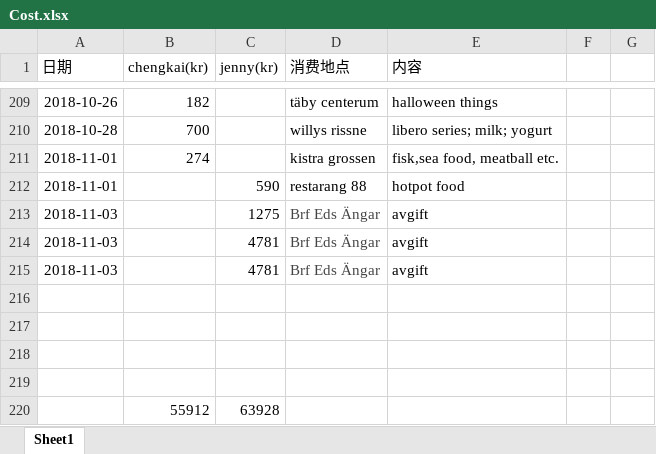
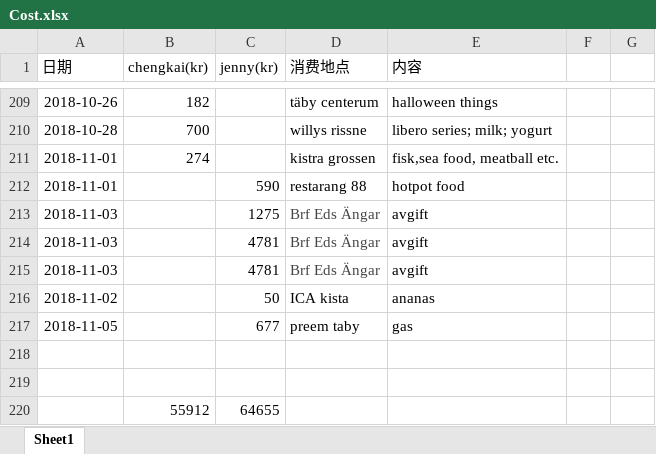
Before and after one commit to yanhuanwang/cost, an Excel workbook: Cost.xlsx, sheet Sheet1, drawn as a sheet; only a part is shown, gaps mark what is left out; values as stored, in another font and other column widths than the file's, no borders; conditional formats not drawn; removed rows and columns are numbered as before the commit, all else as after; the diff names each change by its address in the sheet, - before the commit and + after, or states it on an @@ line.

Commit message:
Cost update jenny 1106

```diff
--- a/Cost.xlsx (sheet Sheet1)
+++ b/Cost.xlsx (sheet Sheet1)
+row 216: 2018-11-02 |  | 50 | ICA kista | ananas
+row 217: 2018-11-05 |  | 677 | preem taby | gas
-row 220: (empty)
+row 220:  | 55912 | 64655
-row 219: (empty)
-row 220:  | 55912 | 63928
```
